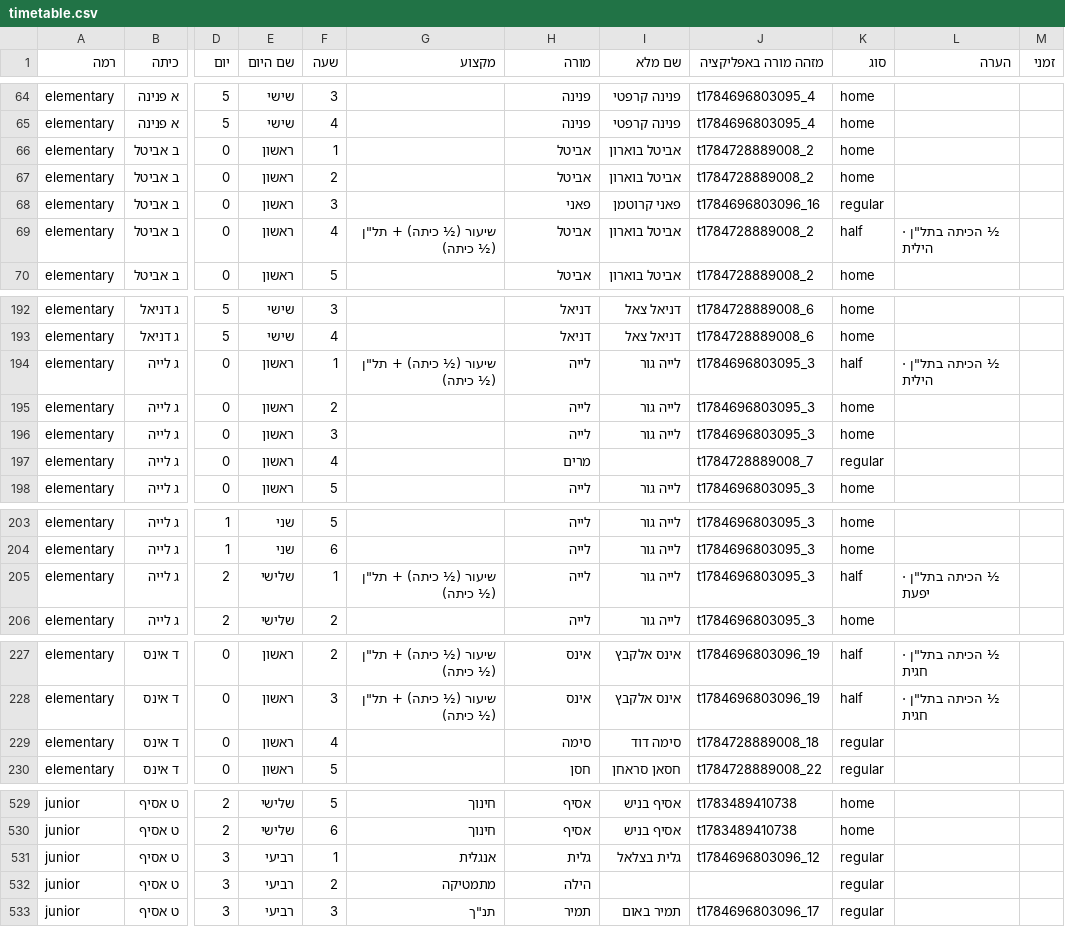
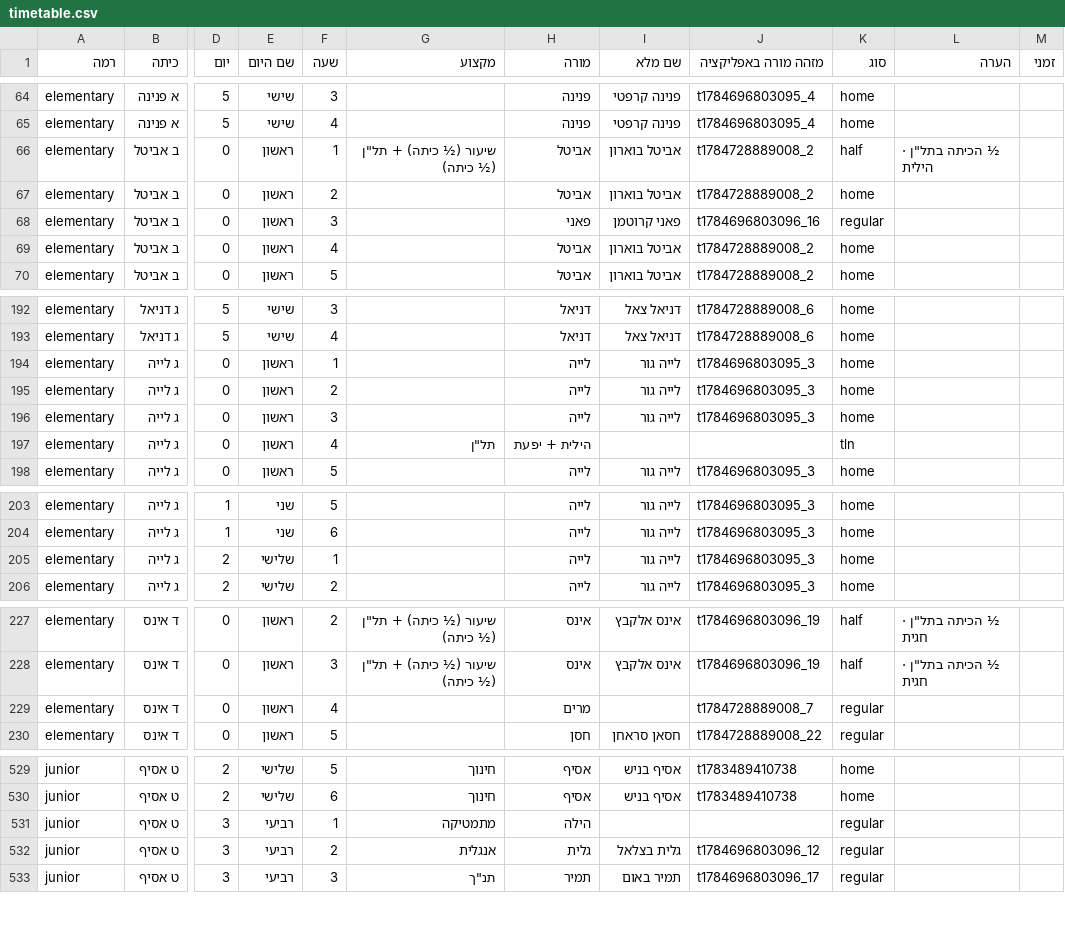
Before and after one commit to asifbenish-tech/gordon-timetable, a CSV file: timetable.csv, drawn as a sheet; only a part is shown, gaps mark what is left out; the diff covers the shown part only; the diff names each change by its address in the sheet, - before the commit and + after, or states it on an @@ line.

```diff
--- a/timetable.csv
+++ b/timetable.csv
-G66 (מקצוע): (empty)
+G66 (מקצוע): שיעור (½ כיתה) + תל"ן (½ כיתה)
-K66 (סוג): home
+K66 (סוג): half
-L66 (הערה): (empty)
+L66 (הערה): ½ הכיתה בתל"ן · הילית
-G69 (מקצוע): שיעור (½ כיתה) + תל"ן (½ כיתה)
+G69 (מקצוע): (empty)
-K69 (סוג): half
+K69 (סוג): home
-L69 (הערה): ½ הכיתה בתל"ן · הילית
+L69 (הערה): (empty)
-G194 (מקצוע): שיעור (½ כיתה) + תל"ן (½ כיתה)
+G194 (מקצוע): (empty)
-K194 (סוג): half
+K194 (סוג): home
-L194 (הערה): ½ הכיתה בתל"ן · הילית
+L194 (הערה): (empty)
-G197 (מקצוע): (empty)
+G197 (מקצוע): תל"ן
-H197 (מורה): מרים
+H197 (מורה): הילית + יפעת
-J197 (מזהה מורה באפליקציה): t1784728889008_7
+J197 (מזהה מורה באפליקציה): (empty)
-K197 (סוג): regular
+K197 (סוג): tln
-G205 (מקצוע): שיעור (½ כיתה) + תל"ן (½ כיתה)
+G205 (מקצוע): (empty)
-K205 (סוג): half
+K205 (סוג): home
-L205 (הערה): ½ הכיתה בתל"ן · יפעת
+L205 (הערה): (empty)
-H229 (מורה): סימה
+H229 (מורה): מרים
-I229 (שם מלא): סימה דוד
+I229 (שם מלא): (empty)
-J229 (מזהה מורה באפליקציה): t1784728889008_18
+J229 (מזהה מורה באפליקציה): t1784728889008_7
-G531 (מקצוע): אנגלית
+G531 (מקצוע): מתמטיקה
-H531 (מורה): גלית
+H531 (מורה): הילה
-I531 (שם מלא): גלית בצלאל
+I531 (שם מלא): (empty)
-J531 (מזהה מורה באפליקציה): t1784696803096_12
+J531 (מזהה מורה באפליקציה): (empty)
-G532 (מקצוע): מתמטיקה
+G532 (מקצוע): אנגלית
-H532 (מורה): הילה
+H532 (מורה): גלית
-I532 (שם מלא): (empty)
+I532 (שם מלא): גלית בצלאל
-J532 (מזהה מורה באפליקציה): (empty)
+J532 (מזהה מורה באפליקציה): t1784696803096_12
```
Also changed, not shown: 1 added row, 1 removed row and 66 edited cells elsewhere in this file, 14 other files.
